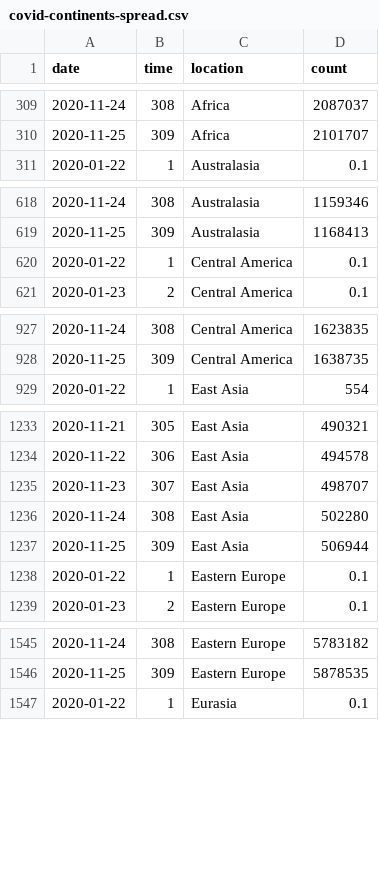
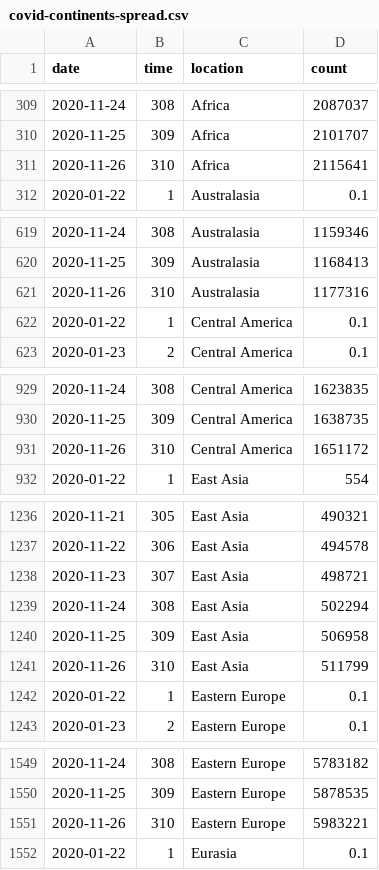
Before and after one commit to robhanssen/covid19-v2, a CSV file: data/covid-continents-spread.csv, drawn as a sheet; only a part is shown, gaps mark what is left out; the diff covers the shown part only.

Commit message:
data update 11/27

```diff
--- a/data/covid-continents-spread.csv
+++ b/data/covid-continents-spread.csv
@@ -310,2 +310,3 @@ date,time,location,count
 2020-11-25,309,Africa,2101707
+2020-11-26,310,Africa,2115641
 2020-01-22,1,Australasia,0.1
@@ -619,2 +620,3 @@ date,time,location,count
 2020-11-25,309,Australasia,1168413
+2020-11-26,310,Australasia,1177316
 2020-01-22,1,Central America,0.1
@@ -928,2 +930,3 @@ date,time,location,count
 2020-11-25,309,Central America,1638735
+2020-11-26,310,Central America,1651172
 2020-01-22,1,East Asia,554
@@ -1234,5 +1237,6 @@ date,time,location,count
 2020-11-22,306,East Asia,494578
-2020-11-23,307,East Asia,498707
-2020-11-24,308,East Asia,502280
-2020-11-25,309,East Asia,506944
+2020-11-23,307,East Asia,498721
+2020-11-24,308,East Asia,502294
+2020-11-25,309,East Asia,506958
+2020-11-26,310,East Asia,511799
 2020-01-22,1,Eastern Europe,0.1
@@ -1546,2 +1550,3 @@ date,time,location,count
 2020-11-25,309,Eastern Europe,5878535
+2020-11-26,310,Eastern Europe,5983221
 2020-01-22,1,Eurasia,0.1
```
Also changed, not shown: 8 added rows elsewhere in this file, data/covid-continents-deaths.csv, data/covid-continents-deathsgrowth.csv, 29 other files.
